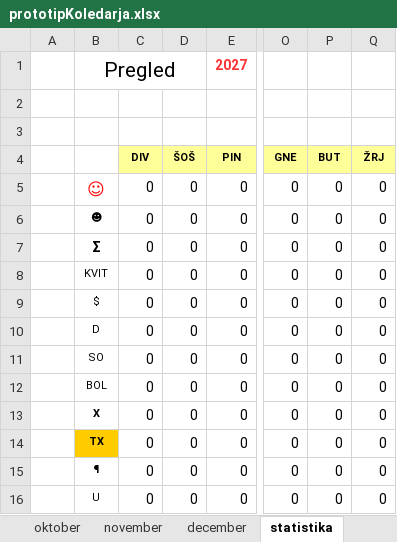
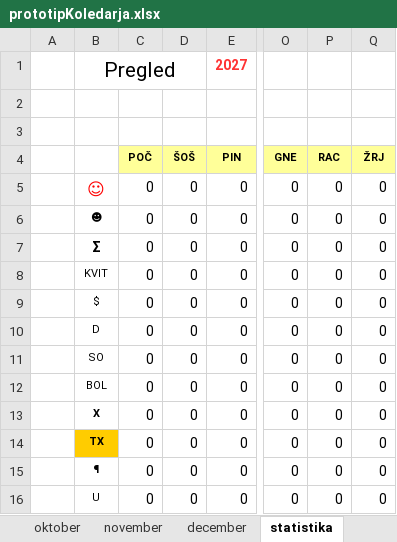
Before and after one commit to jiri-hollan/kardiosi, an Excel workbook: servis/prototipi/prototipKoledarja.xlsx, sheet statistika, drawn as a sheet; only a part is shown, gaps mark what is left out; values as stored, in another font and other column widths than the file's, no borders; the diff names each change by its address in the sheet, - before the commit and + after, or states it on an @@ line.

```diff
--- a/servis/prototipi/prototipKoledarja.xlsx (sheet statistika)
+++ b/servis/prototipi/prototipKoledarja.xlsx (sheet statistika)
-C4: DIV
+C4: POČ
-P4: BUT
+P4: RAC
```
Also changed, not shown: sheet februar, sheet april, sheet junij, sheet julij, sheet september, sheet november, 7 more sheets, hidden cells, 2 other files.
